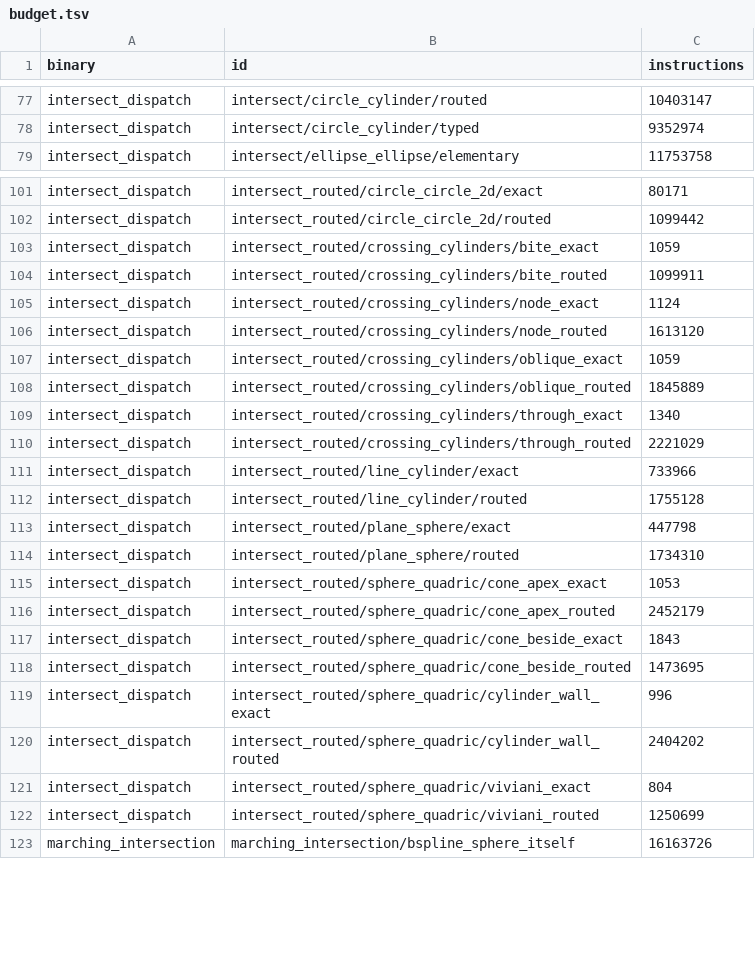
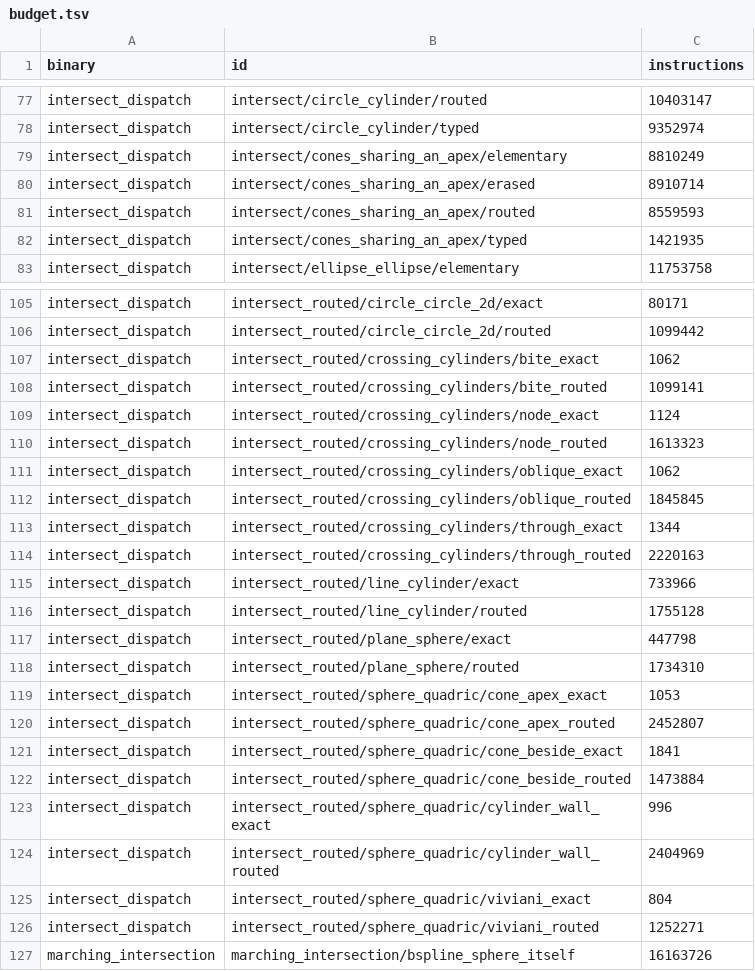
Before and after one commit to geomcore/geomcore, a TSV file: benches/budget.tsv, drawn as a sheet; only a part is shown, gaps mark what is left out.

```diff
--- a/benches/budget.tsv
+++ b/benches/budget.tsv
@@ -78,2 +78,6 @@ intersect_dispatch	intersect/circle_cylinder/routed	10403147
 intersect_dispatch	intersect/circle_cylinder/typed	9352974
+intersect_dispatch	intersect/cones_sharing_an_apex/elementary	8810249
+intersect_dispatch	intersect/cones_sharing_an_apex/erased	8910714
+intersect_dispatch	intersect/cones_sharing_an_apex/routed	8559593
+intersect_dispatch	intersect/cones_sharing_an_apex/typed	1421935
 intersect_dispatch	intersect/ellipse_ellipse/elementary	11753758
@@ -102,10 +106,10 @@ intersect_dispatch	intersect_routed/circle_circle_2d/exact	80171
 intersect_dispatch	intersect_routed/circle_circle_2d/routed	1099442
-intersect_dispatch	intersect_routed/crossing_cylinders/bite_exact	1059
-intersect_dispatch	intersect_routed/crossing_cylinders/bite_routed	1099911
+intersect_dispatch	intersect_routed/crossing_cylinders/bite_exact	1062
+intersect_dispatch	intersect_routed/crossing_cylinders/bite_routed	1099141
 intersect_dispatch	intersect_routed/crossing_cylinders/node_exact	1124
-intersect_dispatch	intersect_routed/crossing_cylinders/node_routed	1613120
-intersect_dispatch	intersect_routed/crossing_cylinders/oblique_exact	1059
-intersect_dispatch	intersect_routed/crossing_cylinders/oblique_routed	1845889
-intersect_dispatch	intersect_routed/crossing_cylinders/through_exact	1340
-intersect_dispatch	intersect_routed/crossing_cylinders/through_routed	2221029
+intersect_dispatch	intersect_routed/crossing_cylinders/node_routed	1613323
+intersect_dispatch	intersect_routed/crossing_cylinders/oblique_exact	1062
+intersect_dispatch	intersect_routed/crossing_cylinders/oblique_routed	1845845
+intersect_dispatch	intersect_routed/crossing_cylinders/through_exact	1344
+intersect_dispatch	intersect_routed/crossing_cylinders/through_routed	2220163
 intersect_dispatch	intersect_routed/line_cylinder/exact	733966
@@ -115,9 +119,9 @@ intersect_dispatch	intersect_routed/plane_sphere/routed	1734310
 intersect_dispatch	intersect_routed/sphere_quadric/cone_apex_exact	1053
-intersect_dispatch	intersect_routed/sphere_quadric/cone_apex_routed	2452179
-intersect_dispatch	intersect_routed/sphere_quadric/cone_beside_exact	1843
-intersect_dispatch	intersect_routed/sphere_quadric/cone_beside_routed	1473695
+intersect_dispatch	intersect_routed/sphere_quadric/cone_apex_routed	2452807
+intersect_dispatch	intersect_routed/sphere_quadric/cone_beside_exact	1841
+intersect_dispatch	intersect_routed/sphere_quadric/cone_beside_routed	1473884
 intersect_dispatch	intersect_routed/sphere_quadric/cylinder_wall_exact	996
-intersect_dispatch	intersect_routed/sphere_quadric/cylinder_wall_routed	2404202
+intersect_dispatch	intersect_routed/sphere_quadric/cylinder_wall_routed	2404969
 intersect_dispatch	intersect_routed/sphere_quadric/viviani_exact	804
-intersect_dispatch	intersect_routed/sphere_quadric/viviani_routed	1250699
+intersect_dispatch	intersect_routed/sphere_quadric/viviani_routed	1252271
 marching_intersection	marching_intersection/bspline_sphere_itself	16163726
```
Also changed, not shown: 12 other files.
